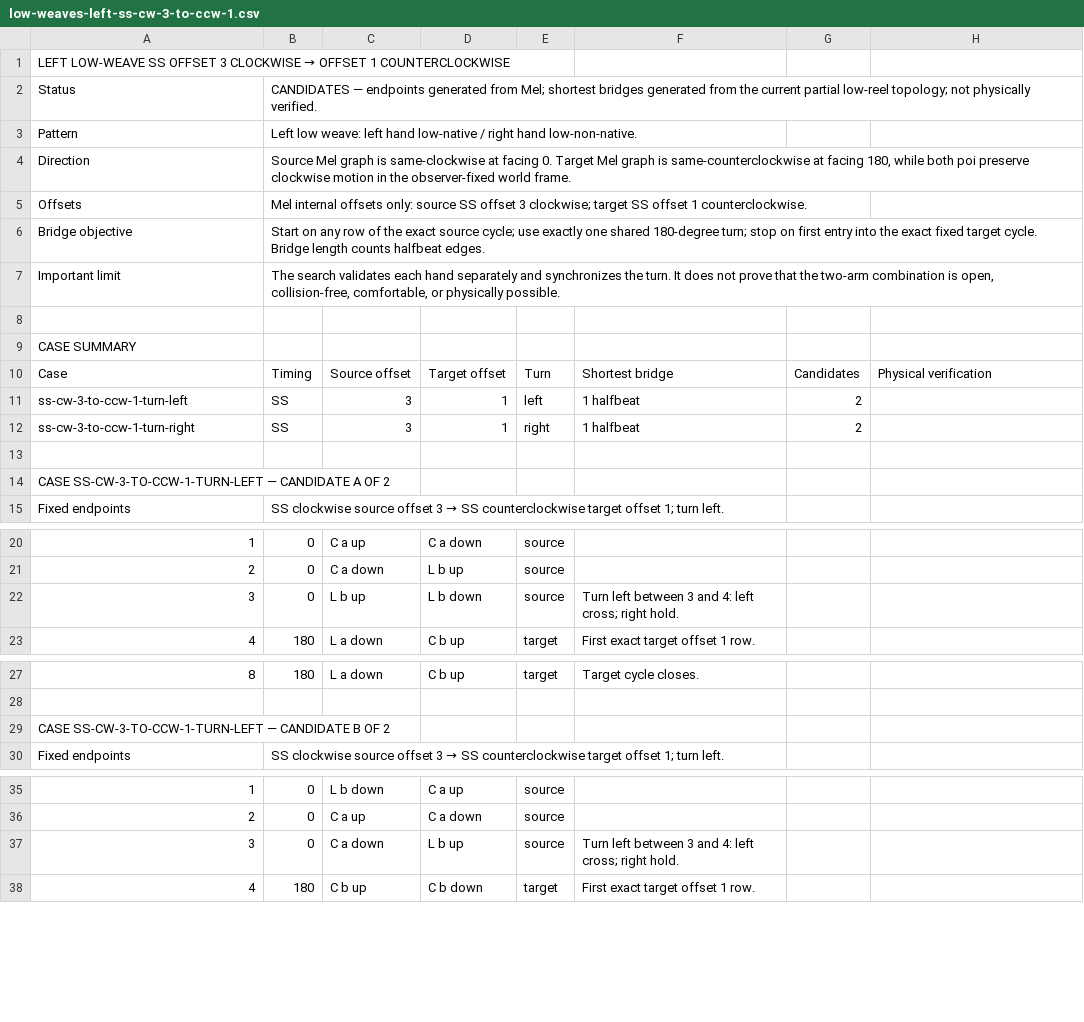
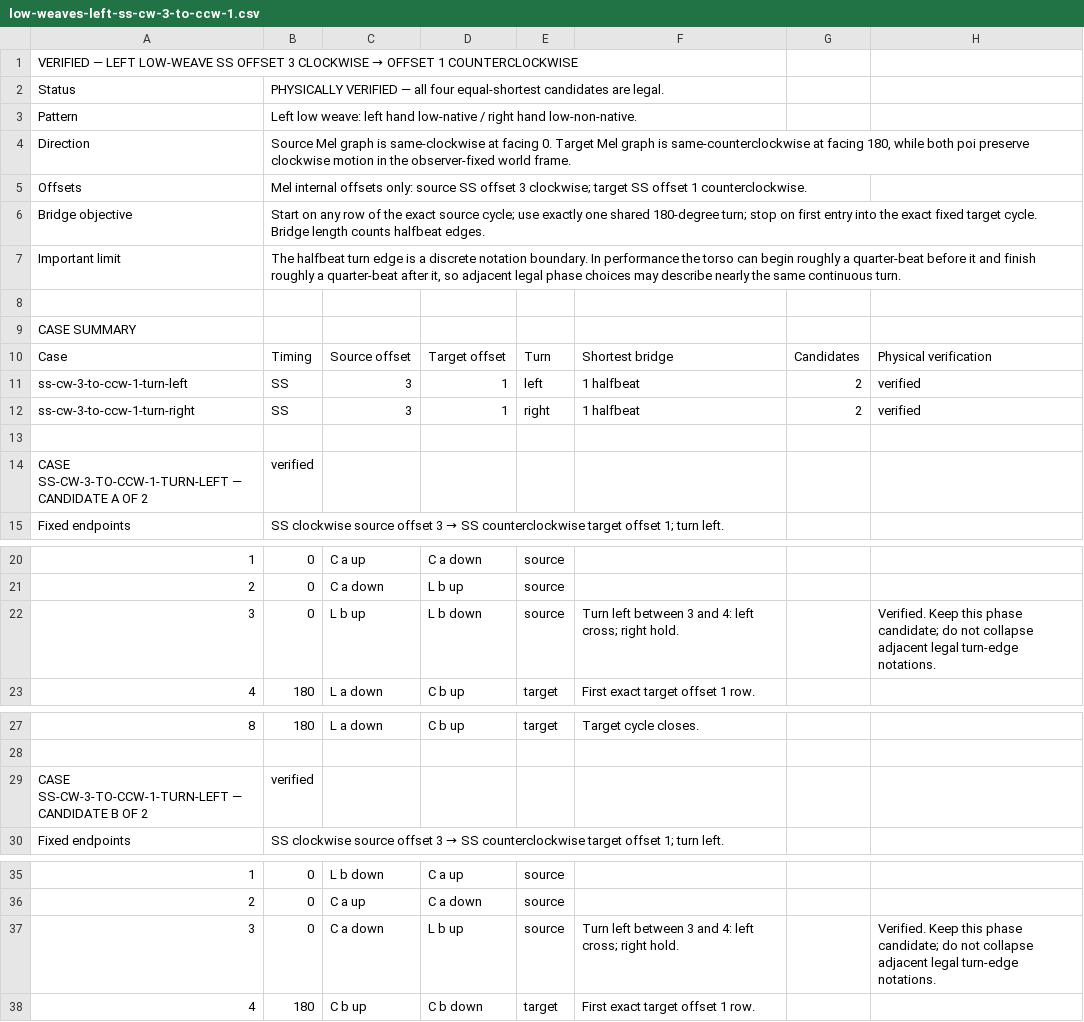
Before and after one commit to Jragon/poi-viz, a CSV file: research/mel-turning/verified/low-weaves-left-ss-cw-3-to-ccw-1.csv (was research/mel-turning/candidates/low-weaves-left-ss-cw-3-to-ccw-1.csv), drawn as a sheet; only a part is shown, gaps mark what is left out; the diff covers the shown part only; the diff names each change by its address in the sheet, - before the commit and + after, or states it on an @@ line.

Commit message:
add exact-target low-weave turn search

```diff
--- a/research/mel-turning/candidates/low-weaves-left-ss-cw-3-to-ccw-1.csv
+++ b/research/mel-turning/verified/low-weaves-left-ss-cw-3-to-ccw-1.csv
-A1: LEFT LOW-WEAVE…
+A1: VERIFIED — LEFT LOW-WEAVE…
-B2: CANDIDATES — endpoints generated from Mel; shortest bridges generated from the current partial low-reel topology; not physically verified.
+B2: PHYSICALLY VERIFIED — all four equal-shortest candidates are legal.
-B7: The search validates each hand separately and synchronizes the turn. It does not prove that the two-arm combination is open, collision-free, comfortable, or physically possible.
+B7: The halfbeat turn edge is a discrete notation boundary. In performance the torso can begin roughly a quarter-beat before it and finish roughly a quarter-beat after it, so adjacent legal phase choices may describe nearly the same continuous turn.
-H11:H12: (empty)
+H11:H12: verified
-B14: (empty)
+B14: verified
-H22: (empty)
+H22: Verified. Keep this phase candidate; do not collapse adjacent legal turn-edge notations.
-B29: (empty)
+B29: verified
-H37: (empty)
+H37: Verified. Keep this phase candidate; do not collapse adjacent legal turn-edge notations.
```
Also changed, not shown: 4 edited cells elsewhere in this file, 6 other files.
